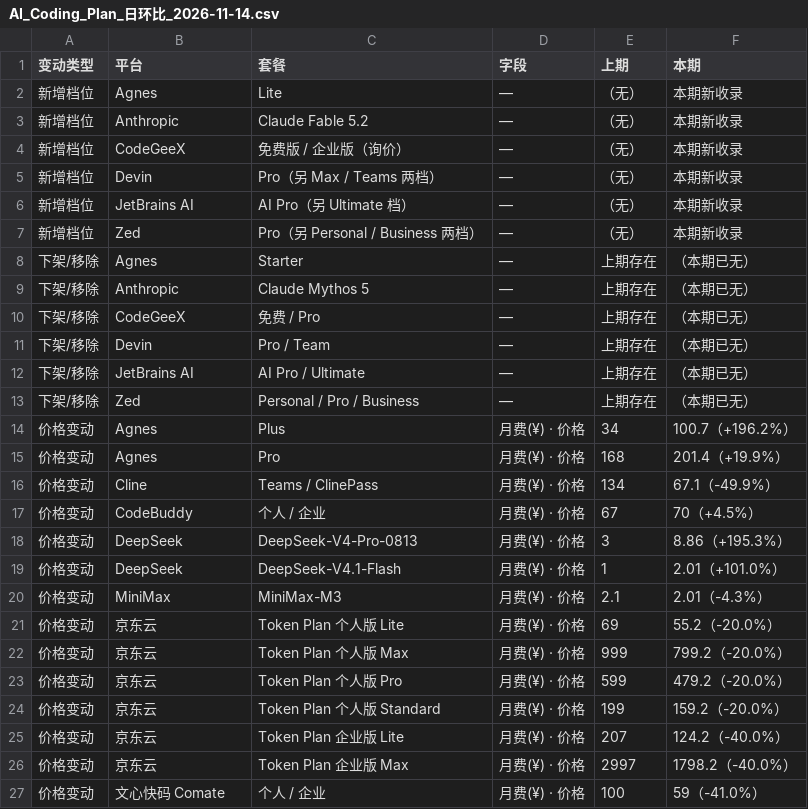
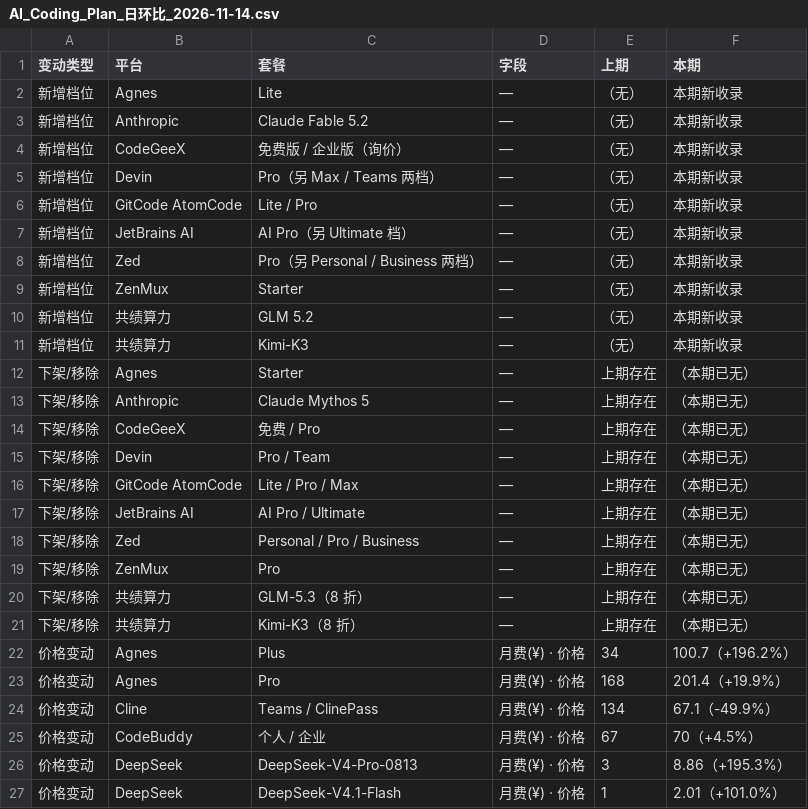
Before and after one commit to Lavie-purple/ai-coding-plan-compare, a CSV file: outputs/AI_Coding_Plan_日环比_2026-11-14.csv, drawn as a sheet; only a part is shown; the shorter side is filled out with more unchanged rows.

```diff
--- a/outputs/AI_Coding_Plan_日环比_2026-11-14.csv
+++ b/outputs/AI_Coding_Plan_日环比_2026-11-14.csv
@@ -5,4 +5,8 @@
 新增档位,Devin,Pro（另 Max / Teams 两档）,—,（无）,本期新收录
+新增档位,GitCode AtomCode,Lite / Pro,—,（无）,本期新收录
 新增档位,JetBrains AI,AI Pro（另 Ultimate 档）,—,（无）,本期新收录
 新增档位,Zed,Pro（另 Personal / Business 两档）,—,（无）,本期新收录
+新增档位,ZenMux,Starter,—,（无）,本期新收录
+新增档位,共绩算力,GLM 5.2,—,（无）,本期新收录
+新增档位,共绩算力,Kimi-K3,—,（无）,本期新收录
 下架/移除,Agnes,Starter,—,上期存在,（本期已无）
@@ -11,4 +15,8 @@
 下架/移除,Devin,Pro / Team,—,上期存在,（本期已无）
+下架/移除,GitCode AtomCode,Lite / Pro / Max,—,上期存在,（本期已无）
 下架/移除,JetBrains AI,AI Pro / Ultimate,—,上期存在,（本期已无）
 下架/移除,Zed,Personal / Pro / Business,—,上期存在,（本期已无）
+下架/移除,ZenMux,Pro,—,上期存在,（本期已无）
+下架/移除,共绩算力,GLM-5.3（8 折）,—,上期存在,（本期已无）
+下架/移除,共绩算力,Kimi-K3（8 折）,—,上期存在,（本期已无）
 价格变动,Agnes,Plus,月费(¥) · 价格,34,100.7（+196.2%）
```
Also changed, not shown: outputs/AI_Coding_Plan_数据表_2026-11-14.csv, 2 other files.
